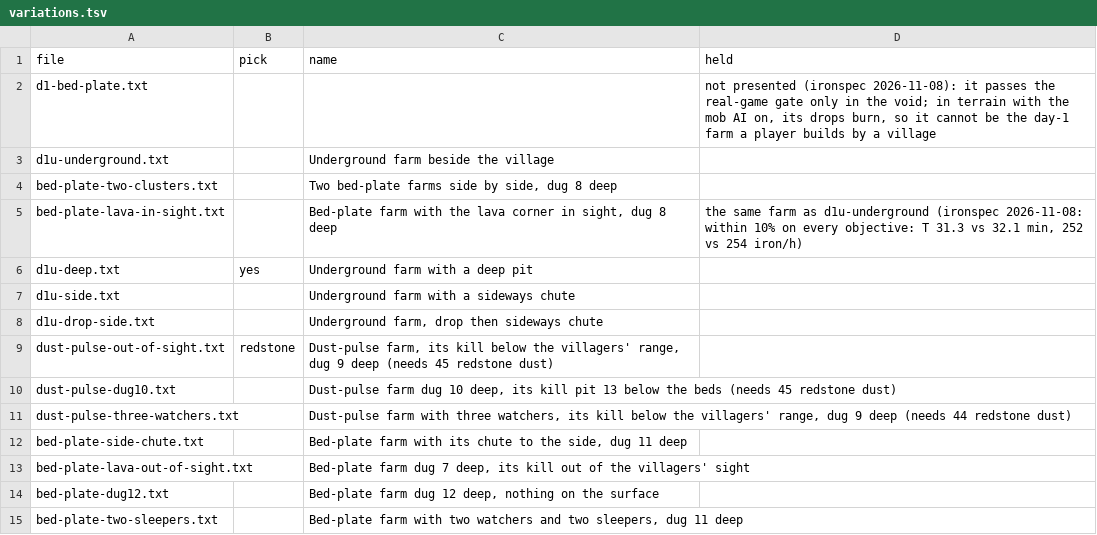
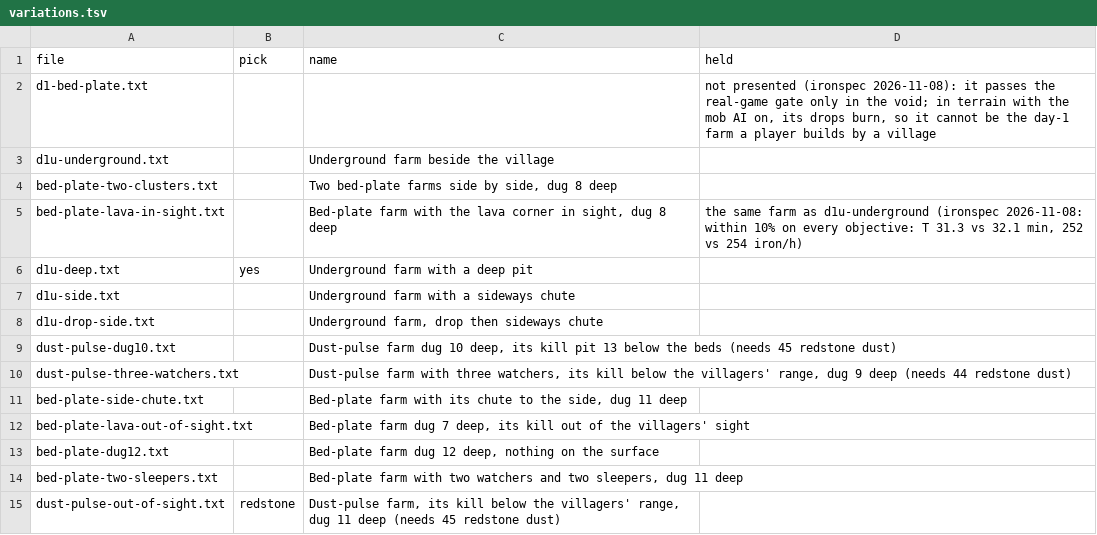
Before and after one commit to vjeux/redstonepedia, a TSV file: designs/farms/iron/day-1/variations.tsv, drawn as a sheet.

```diff
--- a/designs/farms/iron/day-1/variations.tsv
+++ b/designs/farms/iron/day-1/variations.tsv
@@ -8,3 +8,2 @@ d1u-side.txt		Underground farm with a sideways chute
 d1u-drop-side.txt		Underground farm, drop then sideways chute	
-dust-pulse-out-of-sight.txt	redstone	Dust-pulse farm, its kill below the villagers' range, dug 9 deep (needs 45 redstone dust)	
 dust-pulse-dug10.txt		Dust-pulse farm dug 10 deep, its kill pit 13 below the beds (needs 45 redstone dust)	
@@ -15 +14,2 @@ bed-plate-dug12.txt		Bed-plate farm dug 12 deep, nothing on the surface
 bed-plate-two-sleepers.txt		Bed-plate farm with two watchers and two sleepers, dug 11 deep	
+dust-pulse-out-of-sight.txt	redstone	Dust-pulse farm, its kill below the villagers' range, dug 11 deep (needs 45 redstone dust)	
```
Also changed, not shown: designs/farms/iron/day-1/dust-pulse-out-of-sight.parts.tsv, designs/farms/iron/day-1/verdicts.tsv, 1 other file.
